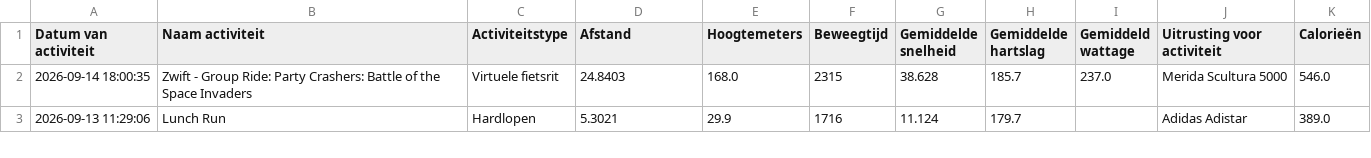
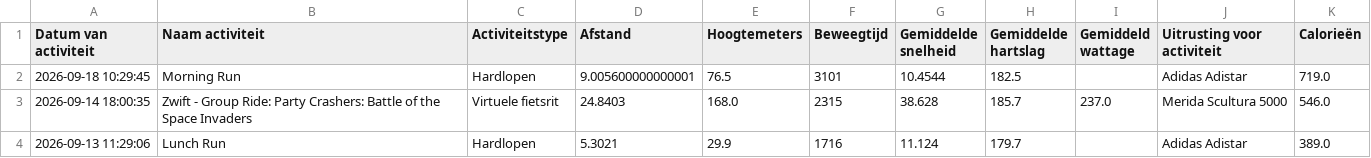
Before and after one commit to jordenric96/Sport-Dashboard, a CSV file: activities.csv, drawn as a sheet; only a part is shown; the diff names each change by its address in the sheet, - before the commit and + after, or states it on an @@ line.

```diff
--- a/activities.csv
+++ b/activities.csv
+row 2: 2026-09-18 10:29:45 | Morning Run | Hardlopen | 9.005600000000001 | 76.5 | 3101 | 10.4544 | 182.5 |  | Adidas Adistar | 719.0
```
Also changed, not shown: 1 other file.
